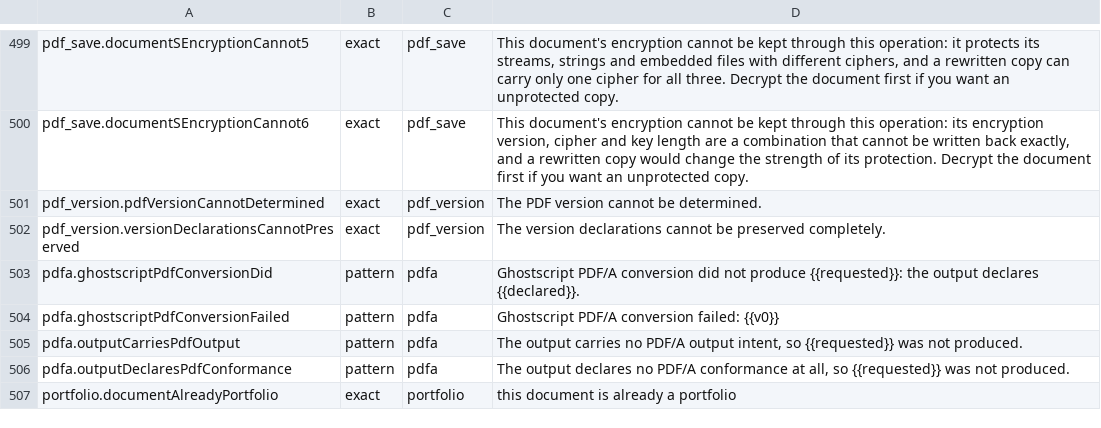
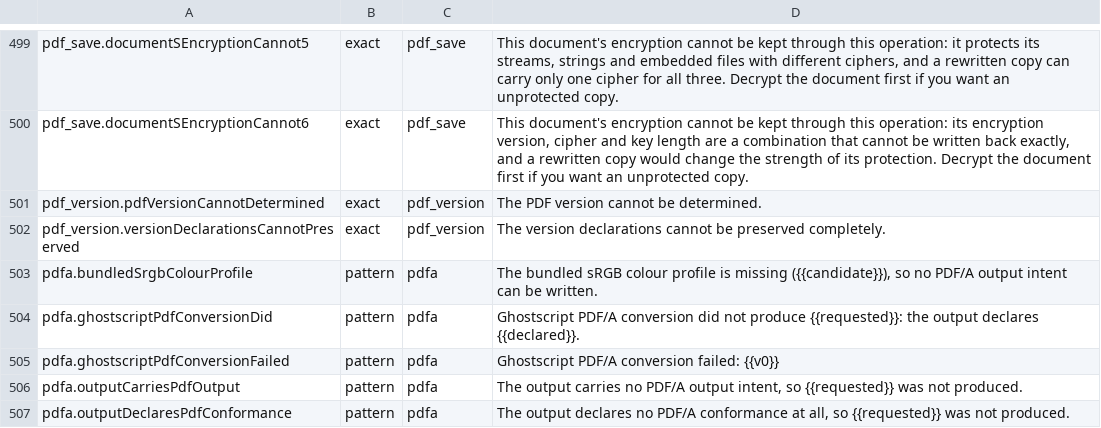
Before and after one commit to jasonulbright/Spectra-PDF, a TSV file: src/renderer/locales/engine-messages.tsv, drawn as a sheet; only a part is shown, gaps mark what is left out; the shorter side is filled out with more unchanged rows.

```diff
--- a/src/renderer/locales/engine-messages.tsv
+++ b/src/renderer/locales/engine-messages.tsv
@@ -502,2 +502,3 @@ pdf_version.pdfVersionCannotDetermined	exact	pdf_version	The PDF version cannot
 pdf_version.versionDeclarationsCannotPreserved	exact	pdf_version	The version declarations cannot be preserved completely.
+pdfa.bundledSrgbColourProfile	pattern	pdfa	The bundled sRGB colour profile is missing ({{candidate}}), so no PDF/A output intent can be written.
 pdfa.ghostscriptPdfConversionDid	pattern	pdfa	Ghostscript PDF/A conversion did not produce {{requested}}: the output declares {{declared}}.
```
Also changed, not shown: src/engine/PAYLOAD-MANIFEST.tsv, 52 other files.
